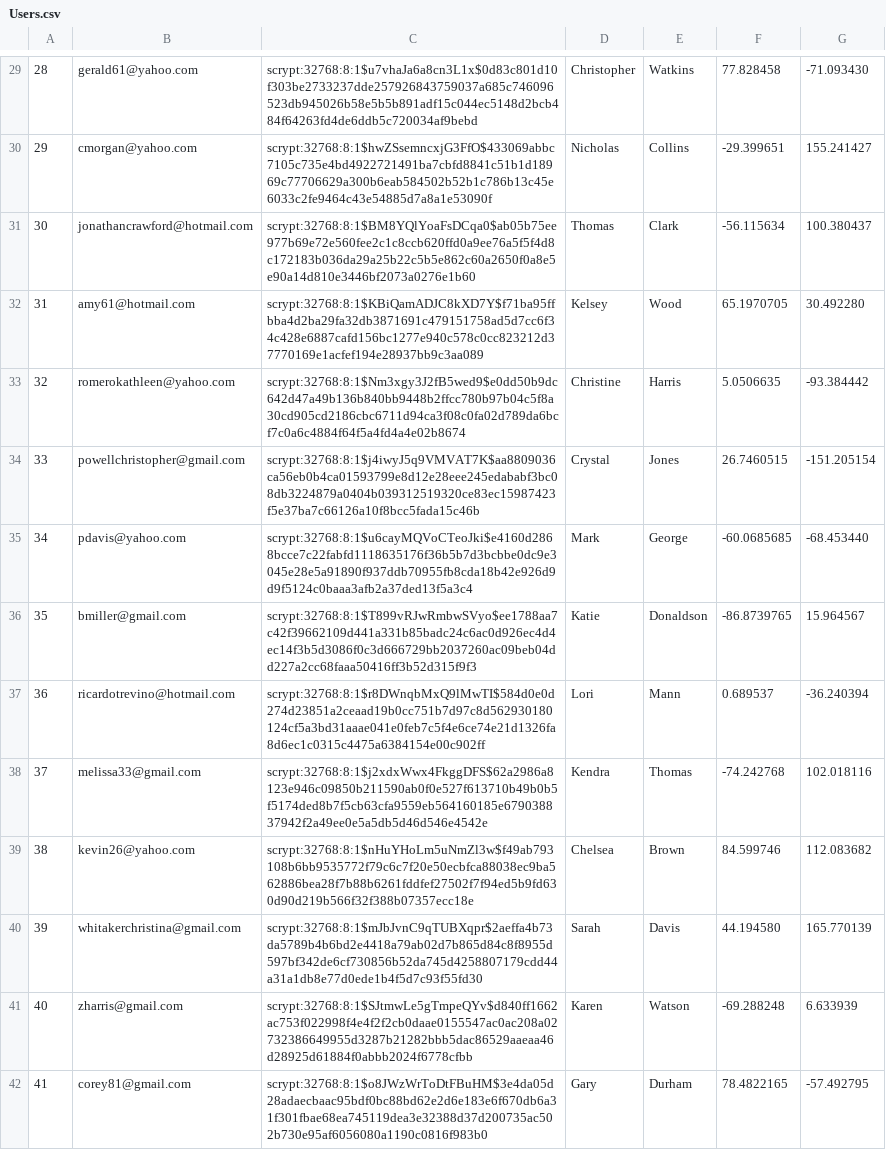
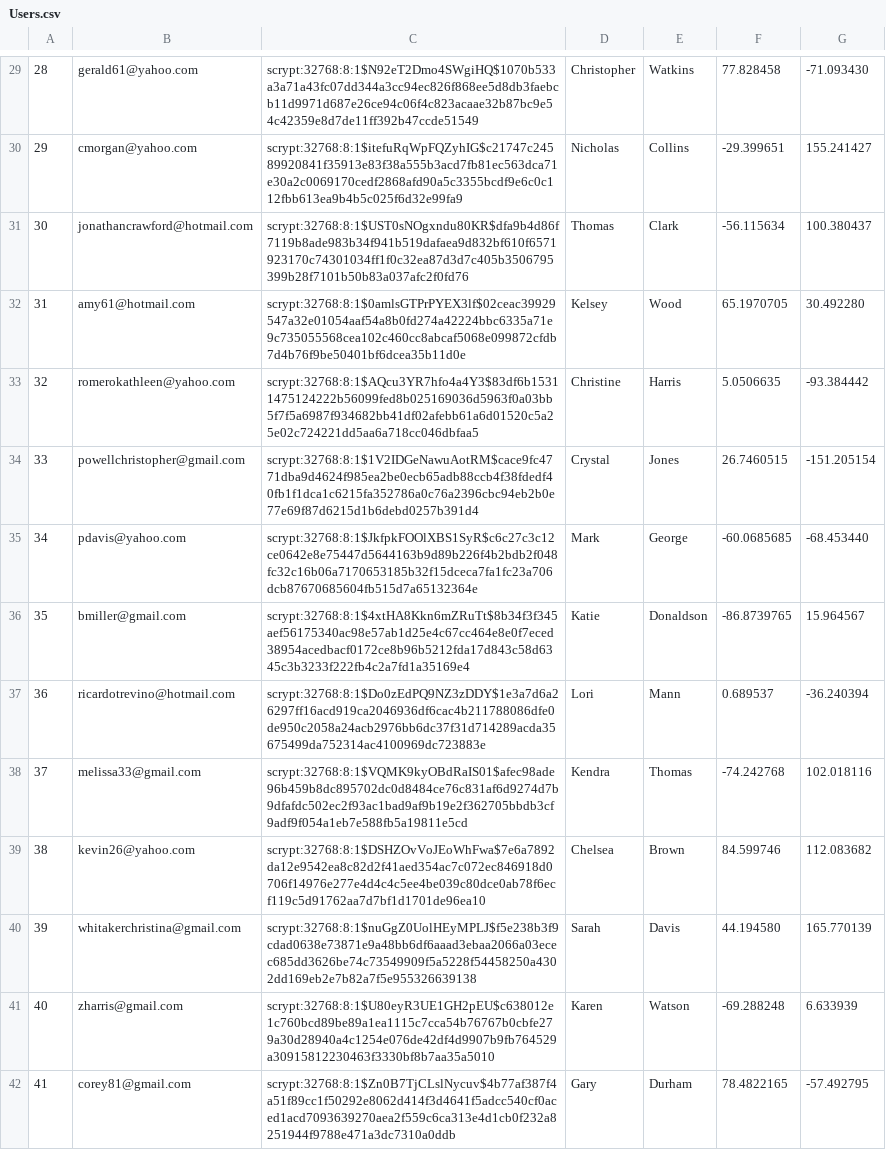
Before and after one commit to habersaat/CS-316-Mini-Amazon, a CSV file: db/data/Users.csv, drawn as a sheet; only a part is shown, gaps mark what is left out; the diff covers the shown part only; the diff names each change by its address in the sheet, - before the commit and + after, or states it on an @@ line.

```diff
--- a/db/data/Users.csv
+++ b/db/data/Users.csv
-C29: scrypt:32768:8:1$u7vhaJa6a8cn3L1x$0d83c801d10f303be2733237dde257926843759037a685c746096523db945026b58e5b5b891adf15c044ec5148d2bcb484f64263fd4de6ddb5c720034af9bebd
+C29: scrypt:32768:8:1$N92eT2Dmo4SWgiHQ$1070b533a3a71a43fc07dd344a3cc94ec826f868ee5d8db3faebcb11d9971d687e26ce94c06f4c823acaae32b87bc9e54c42359e8d7de11ff392b47ccde51549
-C30: scrypt:32768:8:1$hwZSsemncxjG3FfO$433069abbc7105c735e4bd4922721491ba7cbfd8841c51b1d18969c77706629a300b6eab584502b52b1c786b13c45e6033c2fe9464c43e54885d7a8a1e53090f
+C30: scrypt:32768:8:1$itefuRqWpFQZyhIG$c21747c24589920841f35913e83f38a555b3acd7fb81ec563dca71e30a2c0069170cedf2868afd90a5c3355bcdf9e6c0c112fbb613ea9b4b5c025f6d32e99fa9
-C31: scrypt:32768:8:1$BM8YQlYoaFsDCqa0$ab05b75ee977b69e72e560fee2c1c8ccb620ffd0a9ee76a5f5f4d8c172183b036da29a25b22c5b5e862c60a2650f0a8e5e90a14d810e3446bf2073a0276e1b60
+C31: scrypt:32768:8:1$UST0sNOgxndu80KR$dfa9b4d86f7119b8ade983b34f941b519dafaea9d832bf610f6571923170c74301034ff1f0c32ea87d3d7c405b3506795399b28f7101b50b83a037afc2f0fd76
-C32: scrypt:32768:8:1$KBiQamADJC8kXD7Y$f71ba95ffbba4d2ba29fa32db3871691c479151758ad5d7cc6f34c428e6887cafd156bc1277e940c578c0cc823212d37770169e1acfef194e28937bb9c3aa089
+C32: scrypt:32768:8:1$0amlsGTPrPYEX3lf$02ceac39929547a32e01054aaf54a8b0fd274a42224bbc6335a71e9c735055568cea102c460cc8abcaf5068e099872cfdb7d4b76f9be50401bf6dcea35b11d0e
-C33: scrypt:32768:8:1$Nm3xgy3J2fB5wed9$e0dd50b9dc642d47a49b136b840bb9448b2ffcc780b97b04c5f8a30cd905cd2186cbc6711d94ca3f08c0fa02d789da6bcf7c0a6c4884f64f5a4fd4a4e02b8674
+C33: scrypt:32768:8:1$AQcu3YR7hfo4a4Y3$83df6b15311475124222b56099fed8b025169036d5963f0a03bb5f7f5a6987f934682bb41df02afebb61a6d01520c5a25e02c724221dd5aa6a718cc046dbfaa5
-C34: scrypt:32768:8:1$j4iwyJ5q9VMVAT7K$aa8809036ca56eb0b4ca01593799e8d12e28eee245edababf3bc08db3224879a0404b039312519320ce83ec15987423f5e37ba7c66126a10f8bcc5fada15c46b
+C34: scrypt:32768:8:1$1V2IDGeNawuAotRM$cace9fc4771dba9d4624f985ea2be0ecb65adb88ccb4f38fdedf40fb1f1dca1c6215fa352786a0c76a2396cbc94eb2b0e77e69f87d6215d1b6debd0257b391d4
-C35: scrypt:32768:8:1$u6cayMQVoCTeoJki$e4160d2868bcce7c22fabfd1118635176f36b5b7d3bcbbe0dc9e3045e28e5a91890f937ddb70955fb8cda18b42e926d9d9f5124c0baaa3afb2a37ded13f5a3c4
+C35: scrypt:32768:8:1$JkfpkFOOlXBS1SyR$c6c27c3c12ce0642e8e75447d5644163b9d89b226f4b2bdb2f048fc32c16b06a7170653185b32f15dceca7fa1fc23a706dcb87670685604fb515d7a65132364e
-C36: scrypt:32768:8:1$T899vRJwRmbwSVyo$ee1788aa7c42f39662109d441a331b85badc24c6ac0d926ec4d4ec14f3b5d3086f0c3d666729bb2037260ac09beb04dd227a2cc68faaa50416ff3b52d315f9f3
+C36: scrypt:32768:8:1$4xtHA8Kkn6mZRuTt$8b34f3f345aef56175340ac98e57ab1d25e4c67cc464e8e0f7eced38954acedbacf0172ce8b96b5212fda17d843c58d6345c3b3233f222fb4c2a7fd1a35169e4
-C37: scrypt:32768:8:1$r8DWnqbMxQ9lMwTI$584d0e0d274d23851a2ceaad19b0cc751b7d97c8d562930180124cf5a3bd31aaae041e0feb7c5f4e6ce74e21d1326fa8d6ec1c0315c4475a6384154e00c902ff
+C37: scrypt:32768:8:1$Do0zEdPQ9NZ3zDDY$1e3a7d6a26297ff16acd919ca2046936df6cac4b211788086dfe0de950c2058a24acb2976bb6dc37f31d714289acda35675499da752314ac4100969dc723883e
-C38: scrypt:32768:8:1$j2xdxWwx4FkggDFS$62a2986a8123e946c09850b211590ab0f0e527f613710b49b0b5f5174ded8b7f5cb63cfa9559eb564160185e679038837942f2a49ee0e5a5db5d46d546e4542e
+C38: scrypt:32768:8:1$VQMK9kyOBdRaIS01$afec98ade96b459b8dc895702dc0d8484ce76c831af6d9274d7b9dfafdc502ec2f93ac1bad9af9b19e2f362705bbdb3cf9adf9f054a1eb7e588fb5a19811e5cd
-C39: scrypt:32768:8:1$nHuYHoLm5uNmZl3w$f49ab793108b6bb9535772f79c6c7f20e50ecbfca88038ec9ba562886bea28f7b88b6261fddfef27502f7f94ed5b9fd630d90d219b566f32f388b07357ecc18e
+C39: scrypt:32768:8:1$DSHZOvVoJEoWhFwa$7e6a7892da12e9542ea8c82d2f41aed354ac7c072ec846918d0706f14976e277e4d4c4c5ee4be039c80dce0ab78f6ecf119c5d91762aa7d7bf1d1701de96ea10
-C40: scrypt:32768:8:1$mJbJvnC9qTUBXqpr$2aeffa4b73da5789b4b6bd2e4418a79ab02d7b865d84c8f8955d597bf342de6cf730856b52da745d4258807179cdd44a31a1db8e77d0ede1b4f5d7c93f55fd30
+C40: scrypt:32768:8:1$nuGgZ0UolHEyMPLJ$f5e238b3f9cdad0638e73871e9a48bb6df6aaad3ebaa2066a03ecec685dd3626be74c73549909f5a5228f54458250a4302dd169eb2e7b82a7f5e955326639138
-C41: scrypt:32768:8:1$SJtmwLe5gTmpeQYv$d840ff1662ac753f022998f4e4f2f2cb0daae0155547ac0ac208a02732386649955d3287b21282bbb5dac86529aaeaa46d28925d61884f0abbb2024f6778cfbb
+C41: scrypt:32768:8:1$U80eyR3UE1GH2pEU$c638012e1c760bcd89be89a1ea1115c7cca54b76767b0cbfe279a30d28940a4c1254e076de42df4d9907b9fb764529a30915812230463f3330bf8b7aa35a5010
-C42: scrypt:32768:8:1$o8JWzWrToDtFBuHM$3e4da05d28adaecbaac95bdf0bc88bd62e2d6e183e6f670db6a31f301fbae68ea745119dea3e32388d37d200735ac502b730e95af6056080a1190c0816f983b0
+C42: scrypt:32768:8:1$Zn0B7TjCLslNycuv$4b77af387f4a51f89cc1f50292e8062d414f3d4641f5adcc540cf0aced1acd7093639270aea2f559c6ca313e4d1cb0f232a8251944f9788e471a3dc7310a0ddb
```
Also changed, not shown: 186 edited cells elsewhere in this file, db/data/Purchases.csv, db/data/Tags.csv, 11 other files.
